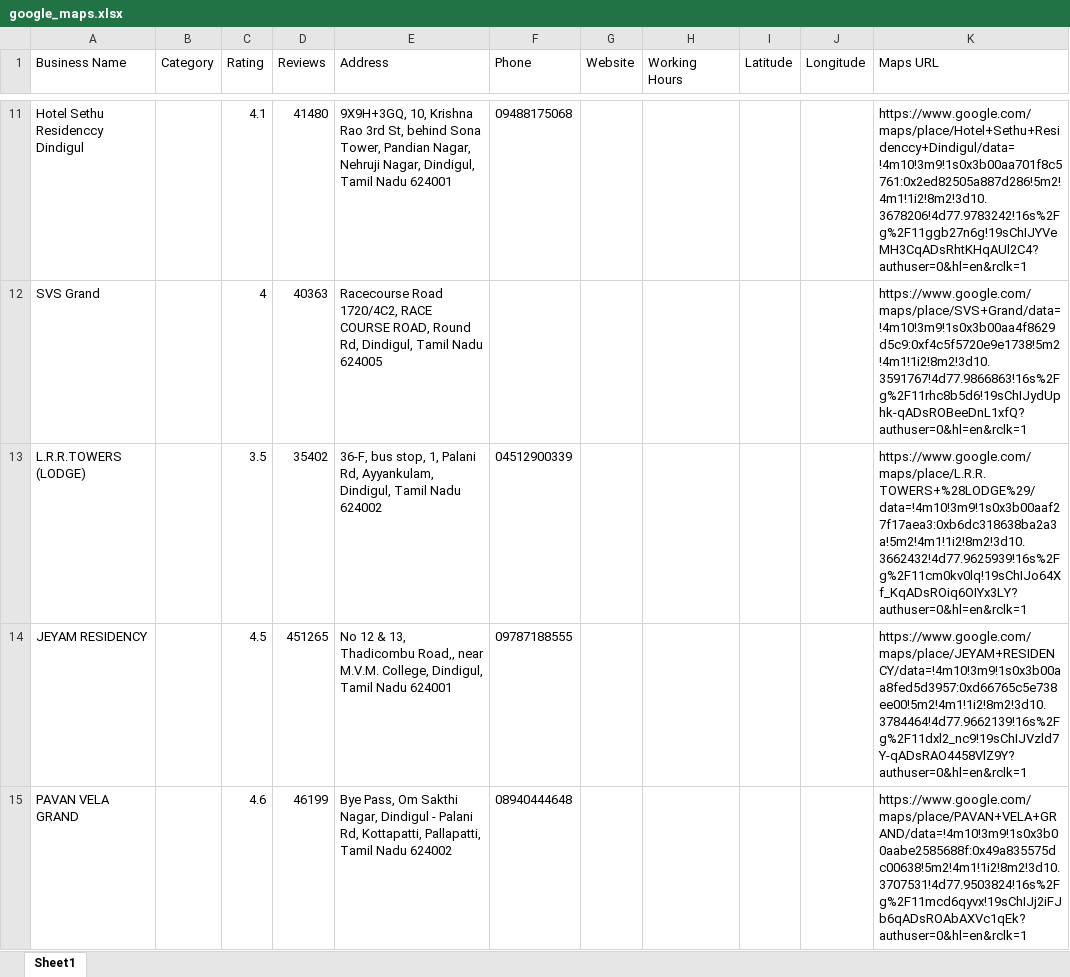
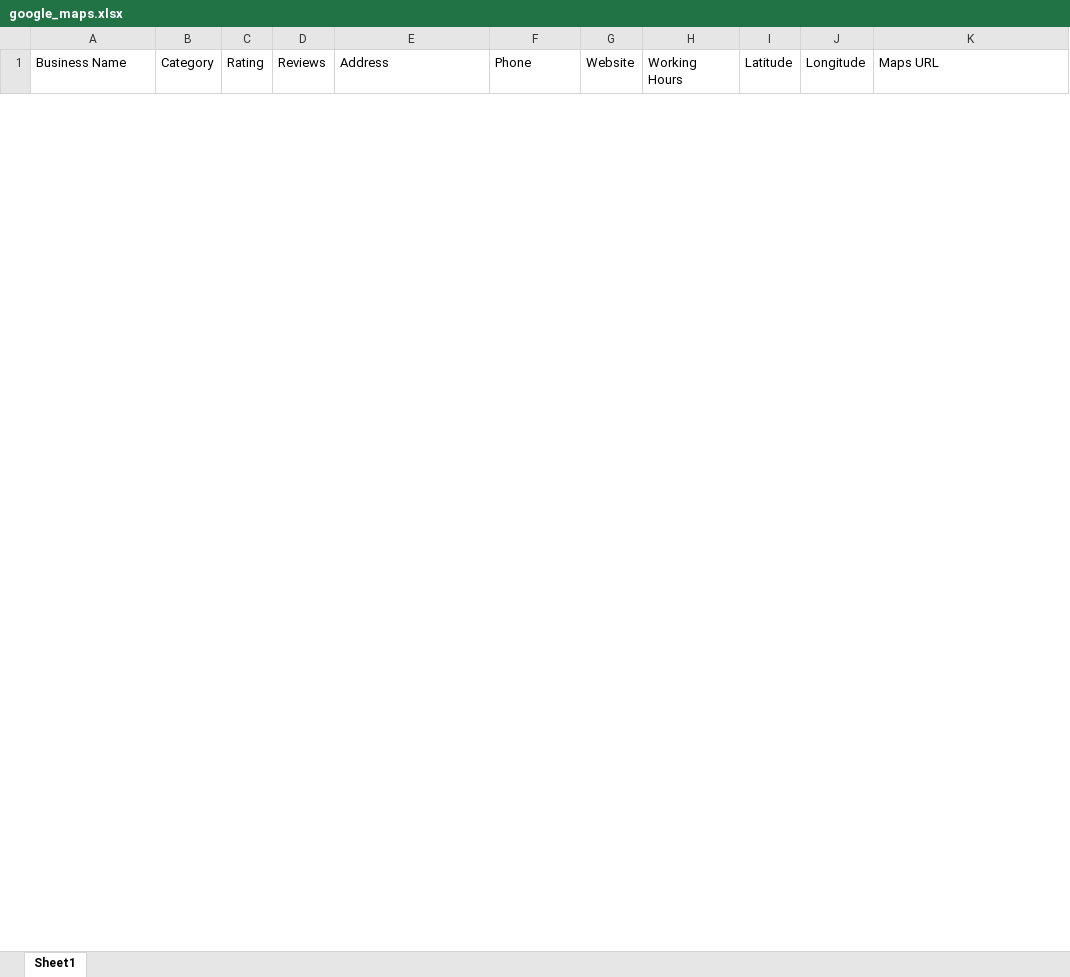
Before and after one commit to GANESHAATHI46/Map-Scraper, an Excel workbook: data/google_maps.xlsx, sheet Sheet1, drawn as a sheet; only a part is shown, gaps mark what is left out; values as stored, in another font and other column widths than the file's, no borders; removed rows and columns are numbered as before the commit, all else as after; the diff covers the shown part only; the diff names each change by its address in the sheet, - before the commit and + after, or states it on an @@ line.

```diff
--- a/data/google_maps.xlsx (sheet Sheet1)
+++ b/data/google_maps.xlsx (sheet Sheet1)
-row 11: Hotel Sethu Residenccy Dindigul |  | 4.1 | 41480 | 9X9H+3GQ, 10, Krishna Rao 3rd St, behind Sona Tower, Pandian Nagar, Nehruji Nagar, Dindigul, Tamil Nadu 624001 | 09488175068 |  |  |  |  | https://www.google.com/maps/place/Hotel+Sethu+Residenccy+Dindigul/data=!4m10!3m9!1s0x3b00aa701f8c5761:0x2ed82505a887d286!5m2!4m1!1i2!8m2!3d10.3678206!4d77.9783242!16s%2Fg%2F11ggb27n6g!19sChIJYVeMH3CqADsRhtKHqAUl2C4?authuser=0&hl=en&rclk=1
-row 12: SVS Grand |  | 4 | 40363 | Racecourse Road 1720/4C2, RACE COURSE ROAD, Round Rd, Dindigul, Tamil Nadu 624005 |  |  |  |  |  | https://www.google.com/maps/place/SVS+Grand/data=!4m10!3m9!1s0x3b00aa4f8629d5c9:0xf4c5f5720e9e1738!5m2!4m1!1i2!8m2!3d10.3591767!4d77.9866863!16s%2Fg%2F11rhc8b5d6!19sChIJydUphk-qADsROBeeDnL1xfQ?authuser=0&hl=en&rclk=1
-row 13: L.R.R.TOWERS (LODGE) |  | 3.5 | 35402 | 36-F, bus stop, 1, Palani Rd, Ayyankulam, Dindigul, Tamil Nadu 624002 | 04512900339 |  |  |  |  | https://www.google.com/maps/place/L.R.R.TOWERS+%28LODGE%29/data=!4m10!3m9!1s0x3b00aaf27f17aea3:0xb6dc318638ba2a3a!5m2!4m1!1i2!8m2!3d10.3662432!4d77.9625939!16s%2Fg%2F11cm0kv0lq!19sChIJo64Xf_KqADsROiq6OIYx3LY?authuser=0&hl=en&rclk=1
-row 14: JEYAM RESIDENCY |  | 4.5 | 451265 | No 12 & 13, Thadicombu Road,, near M.V.M. College, Dindigul, Tamil Nadu 624001 | 09787188555 |  |  |  |  | https://www.google.com/maps/place/JEYAM+RESIDENCY/data=!4m10!3m9!1s0x3b00aa8fed5d3957:0xd66765c5e738ee00!5m2!4m1!1i2!8m2!3d10.3784464!4d77.9662139!16s%2Fg%2F11dxl2_nc9!19sChIJVzld7Y-qADsRAO4458VlZ9Y?authuser=0&hl=en&rclk=1
-row 15: PAVAN VELA GRAND |  | 4.6 | 46199 | Bye Pass, Om Sakthi Nagar, Dindigul - Palani Rd, Kottapatti, Pallapatti, Tamil Nadu 624002 | 08940444648 |  |  |  |  | https://www.google.com/maps/place/PAVAN+VELA+GRAND/data=!4m10!3m9!1s0x3b00aabe2585688f:0x49a835575dc00638!5m2!4m1!1i2!8m2!3d10.3707531!4d77.9503824!16s%2Fg%2F11mcd6qyvx!19sChIJj2iFJb6qADsROAbAXVc1qEk?authuser=0&hl=en&rclk=1
```
Also changed, not shown: 58 added rows and 38 removed rows elsewhere in this sheet, 1 other file.
